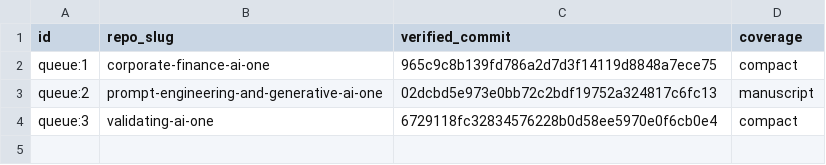
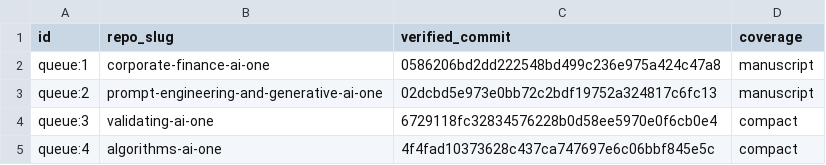
Before and after one commit to nikbearbrown/ai-plus-one-paper, a TSV file: book-queue/public-drafts.tsv, drawn as a sheet.

Commit message:
Record the Algorithms draft and expanded Corporate Finance manuscript

```diff
--- a/book-queue/public-drafts.tsv
+++ b/book-queue/public-drafts.tsv
@@ -1,4 +1,5 @@
 id	repo_slug	verified_commit	coverage
-queue:1	corporate-finance-ai-one	965c9c8b139fd786a2d7d3f14119d8848a7ece75	compact
+queue:1	corporate-finance-ai-one	0586206bd2dd222548bd499c236e975a424c47a8	manuscript
 queue:2	prompt-engineering-and-generative-ai-one	02dcbd5e973e0bb72c2bdf19752a324817c6fc13	manuscript
 queue:3	validating-ai-one	6729118fc32834576228b0d58ee5970e0f6cb0e4	compact
+queue:4	algorithms-ai-one	4f4fad10373628c437ca747697e6c06bbf845e5c	compact
```
Also changed, not shown: 1 other file.
